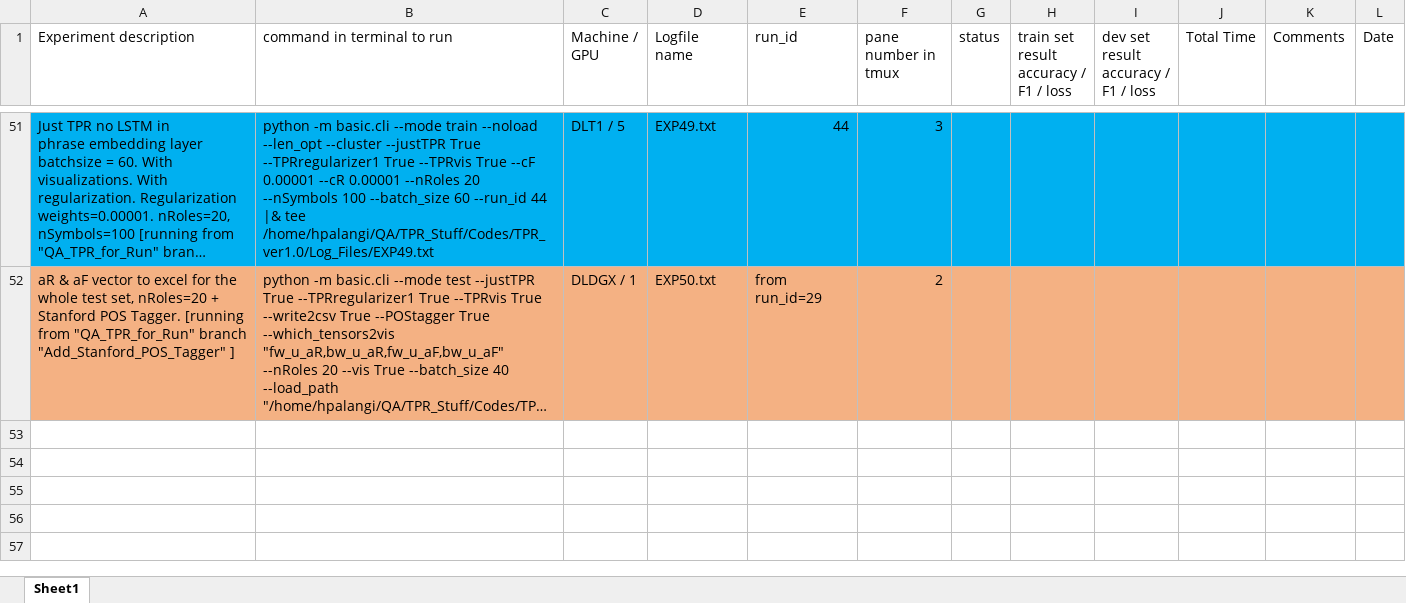
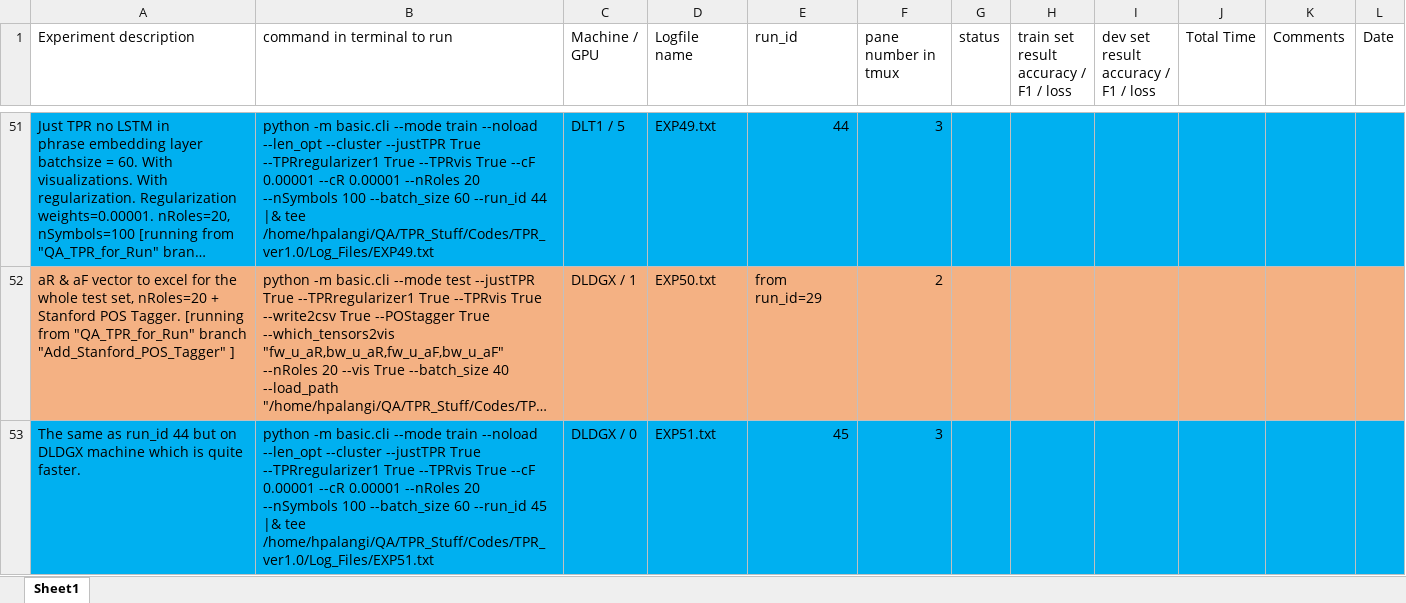
Before and after one commit to hamidpalangi/Grammatically_Interpretable_QA, an Excel workbook: Experiments.xlsx, sheet Sheet1, drawn as a sheet; only a part is shown, gaps mark what is left out; long unchanged cells end in …; values as stored, in another font and other column widths than the file's, no borders; the diff names each change by its address in the sheet, - before the commit and + after, or states it on an @@ line.

Commit message:
Kicked off one of the DLT1 experiments on DLDGX to get the results faster!

```diff
--- a/Experiments.xlsx (sheet Sheet1)
+++ b/Experiments.xlsx (sheet Sheet1)
+row 53: The same as run_id 44 but on DLDGX machine which is quite faster. | python -m basic.cli --mode train --noload --len_opt --cluster --justTPR True --TPRregularizer1 True --TPRvis True --cF 0.00001 --cR 0.00001 --nRoles 20 --nSymbols 100 --batch_size 60 --run_id 45 |& tee /home/hpalangi/QA/TPR_Stuff/Codes/TPR_ver1.0/Log_Files/EXP51.txt | DLDGX / 0 | EXP51.txt | 45 | 3
```
